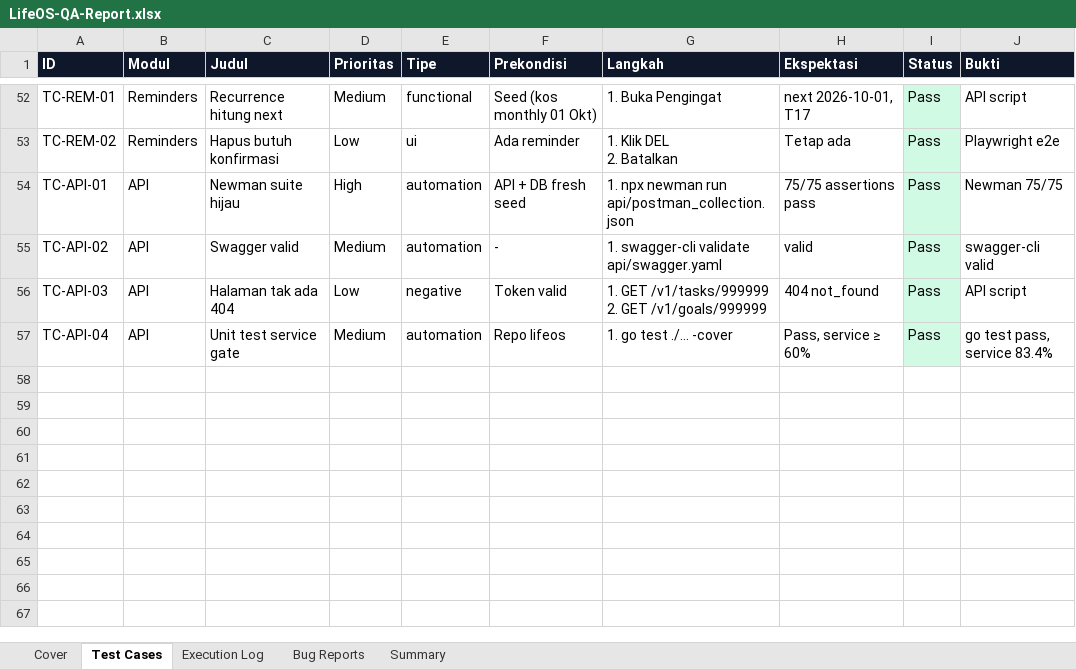
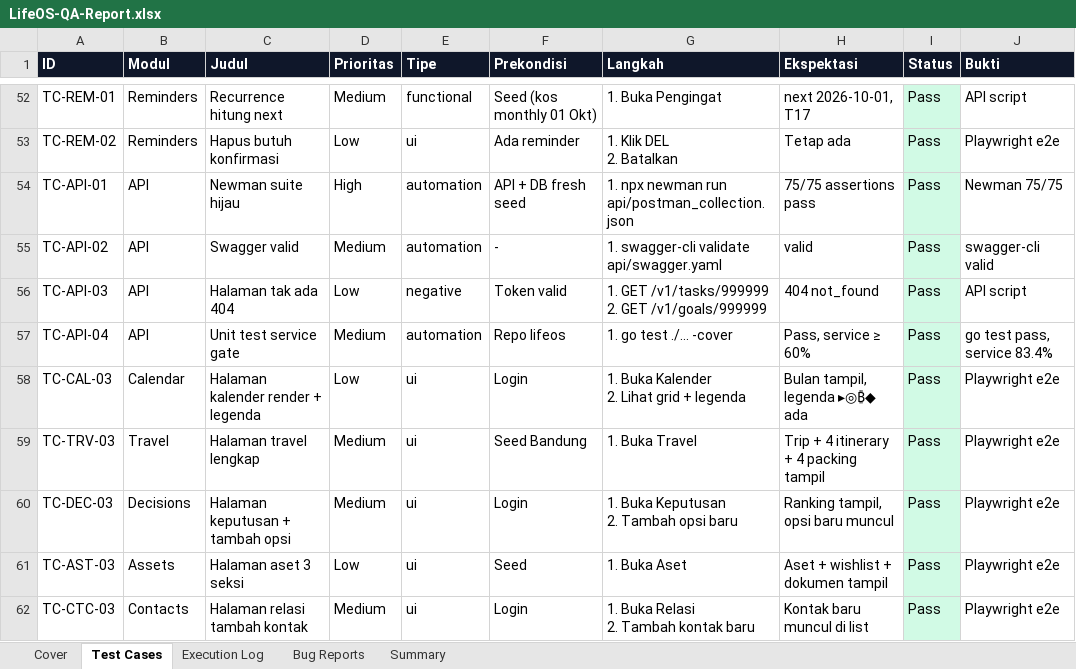
Before and after one commit to RakhaYandra/lifeos-qa, an Excel workbook: reports/LifeOS-QA-Report.xlsx, sheet Test Cases, drawn as a sheet; only a part is shown, gaps mark what is left out; values as stored, in another font and other column widths than the file's, no borders; ↵ is a line break in a cell; the diff names each change by its address in the sheet, - before the commit and + after, or states it on an @@ line.

```diff
--- a/reports/LifeOS-QA-Report.xlsx (sheet Test Cases)
+++ b/reports/LifeOS-QA-Report.xlsx (sheet Test Cases)
+row 58: TC-CAL-03 | Calendar | Halaman kalender render + legenda | Low | ui | Login | 1. Buka Kalender ↵ 2. Lihat grid + legenda | Bulan tampil, legenda ▸◎₿◆ ada | Pass | Playwright e2e
+row 59: TC-TRV-03 | Travel | Halaman travel lengkap | Medium | ui | Seed Bandung | 1. Buka Travel | Trip + 4 itinerary + 4 packing tampil | Pass | Playwright e2e
+row 60: TC-DEC-03 | Decisions | Halaman keputusan + tambah opsi | Medium | ui | Login | 1. Buka Keputusan ↵ 2. Tambah opsi baru | Ranking tampil, opsi baru muncul | Pass | Playwright e2e
+row 61: TC-AST-03 | Assets | Halaman aset 3 seksi | Low | ui | Seed | 1. Buka Aset | Aset + wishlist + dokumen tampil | Pass | Playwright e2e
+row 62: TC-CTC-03 | Contacts | Halaman relasi tambah kontak | Medium | ui | Login | 1. Buka Relasi ↵ 2. Tambah kontak baru | Kontak baru muncul di list | Pass | Playwright e2e
```
Also changed, not shown: sheet Summary, sheet Cover, sheet Execution Log, 6 other files.
